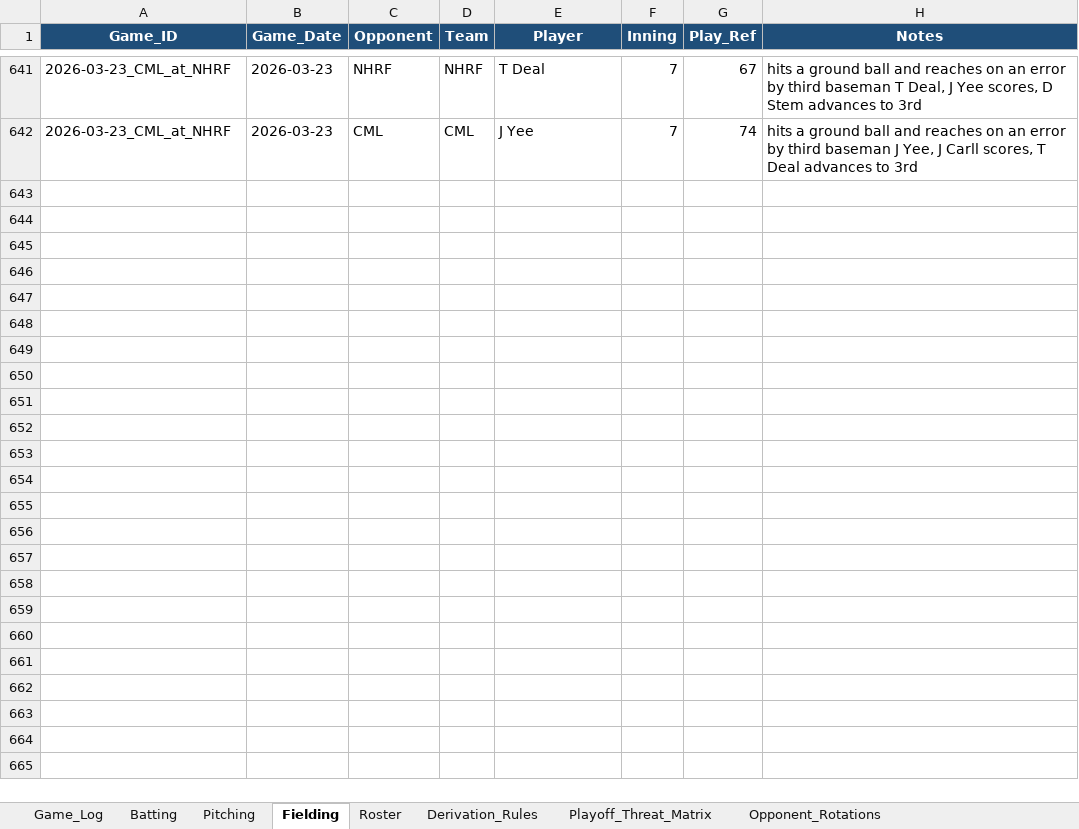
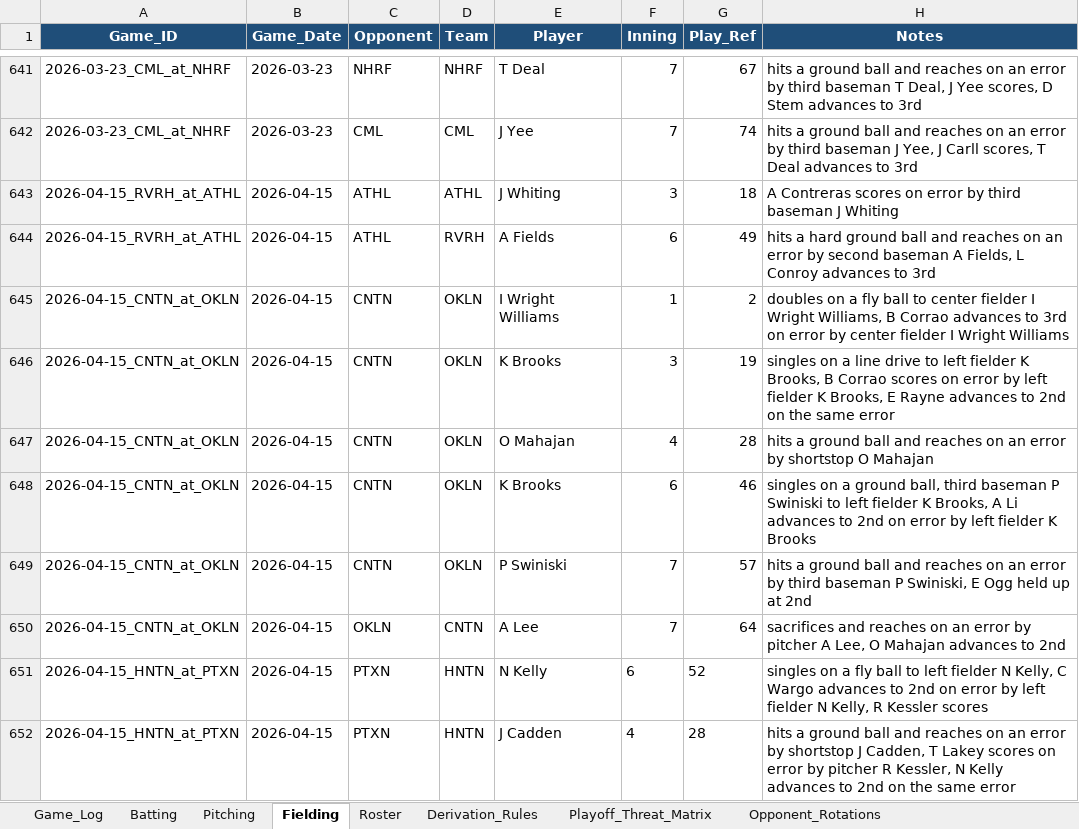
Before and after one commit to hughnorwood/hawks-scouting, an Excel workbook: data/RiverHill_Repository_Master.xlsx, sheet Fielding, drawn as a sheet; only a part is shown, gaps mark what is left out; values as stored, in another font and other column widths than the file's, no borders; the diff covers the shown part only; the diff names each change by its address in the sheet, - before the commit and + after, or states it on an @@ line.

```diff
--- a/data/RiverHill_Repository_Master.xlsx (sheet Fielding)
+++ b/data/RiverHill_Repository_Master.xlsx (sheet Fielding)
+row 643: 2026-04-15_RVRH_at_ATHL | 2026-04-15 | ATHL | ATHL | J Whiting | 3 | 18 | A Contreras scores on error by third baseman J Whiting
+row 644: 2026-04-15_RVRH_at_ATHL | 2026-04-15 | ATHL | RVRH | A Fields | 6 | 49 | hits a hard ground ball and reaches on an error by second baseman A Fields, L Conroy advances to 3rd
+row 645: 2026-04-15_CNTN_at_OKLN | 2026-04-15 | CNTN | OKLN | I Wright Williams | 1 | 2 | doubles on a fly ball to center fielder I Wright Williams, B Corrao advances to 3rd on error by center fielder I Wright Williams
+row 646: 2026-04-15_CNTN_at_OKLN | 2026-04-15 | CNTN | OKLN | K Brooks | 3 | 19 | singles on a line drive to left fielder K Brooks, B Corrao scores on error by left fielder K Brooks, E Rayne advances to 2nd on the same error
+row 647: 2026-04-15_CNTN_at_OKLN | 2026-04-15 | CNTN | OKLN | O Mahajan | 4 | 28 | hits a ground ball and reaches on an error by shortstop O Mahajan
+row 648: 2026-04-15_CNTN_at_OKLN | 2026-04-15 | CNTN | OKLN | K Brooks | 6 | 46 | singles on a ground ball, third baseman P Swiniski to left fielder K Brooks, A Li advances to 2nd on error by left fielder K Brooks
+row 649: 2026-04-15_CNTN_at_OKLN | 2026-04-15 | CNTN | OKLN | P Swiniski | 7 | 57 | hits a ground ball and reaches on an error by third baseman P Swiniski, E Ogg held up at 2nd
+row 650: 2026-04-15_CNTN_at_OKLN | 2026-04-15 | OKLN | CNTN | A Lee | 7 | 64 | sacrifices and reaches on an error by pitcher A Lee, O Mahajan advances to 2nd
+row 651: 2026-04-15_HNTN_at_PTXN | 2026-04-15 | PTXN | HNTN | N Kelly | 6 | 52 | singles on a fly ball to left fielder N Kelly, C Wargo advances to 2nd on error by left fielder N Kelly, R Kessler scores
+row 652: 2026-04-15_HNTN_at_PTXN | 2026-04-15 | PTXN | HNTN | J Cadden | 4 | 28 | hits a ground ball and reaches on an error by shortstop J Cadden, T Lakey scores on error by pitcher R Kessler, N Kelly advances to 2nd on the same error
```
Also changed, not shown: 20 added rows elsewhere in this sheet, sheet Batting, sheet Pitching, sheet Game_Log, 12 other files.
